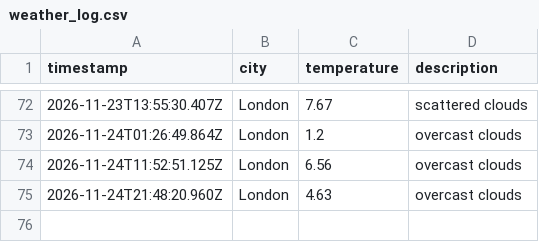
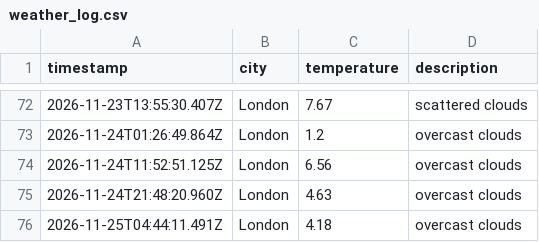
Before and after one commit to kocinajaltin/Weather_dataOps, a CSV file: data/weather_log.csv, drawn as a sheet; only a part is shown, gaps mark what is left out; the diff names each change by its address in the sheet, - before the commit and + after, or states it on an @@ line.

```diff
--- a/data/weather_log.csv
+++ b/data/weather_log.csv
+row 76: 2026-11-25T04:44:11.491Z | London | 4.18 | overcast clouds
```
Also changed, not shown: 1 other file.
